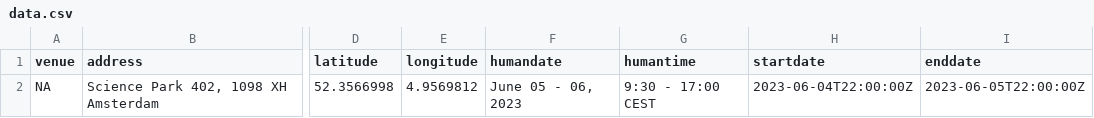
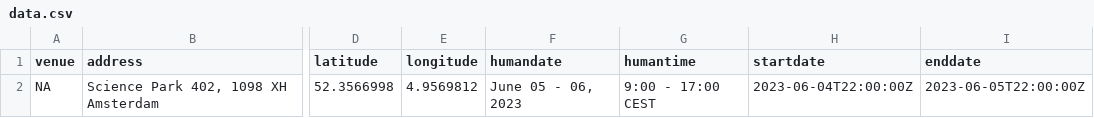
Before and after one commit to esciencecenter-digital-skills/2023-06-05-dc-image-processing, a CSV file: _data/data.csv, drawn as a sheet; only a part is shown, gaps mark what is left out; the diff names each change by its address in the sheet, - before the commit and + after, or states it on an @@ line.

Commit message:
update times

```diff
--- a/_data/data.csv
+++ b/_data/data.csv
-G2 (humantime): 9:30 - 17:00 CEST
+G2 (humantime): 9:00 - 17:00 CEST
```
